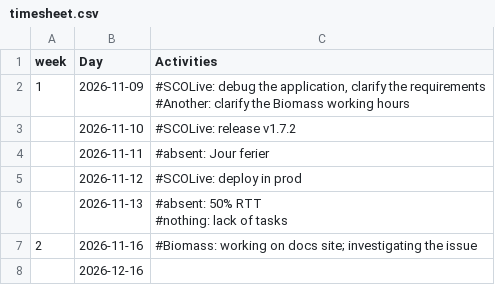
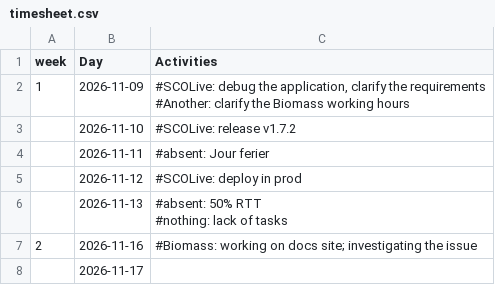
Before and after one commit to nmaltsev/dev-site, a CSV file: timesheet.csv, drawn as a sheet.

Commit message:
Update timesheet.csv

```diff
--- a/timesheet.csv
+++ b/timesheet.csv
@@ -14,2 +14,2 @@ week,Day,Activities,,,,,,,,
 ",,,,,,,,
-,2026-12-16,,,,,,,,,
+,2026-11-17,,,,,,,,,
```
